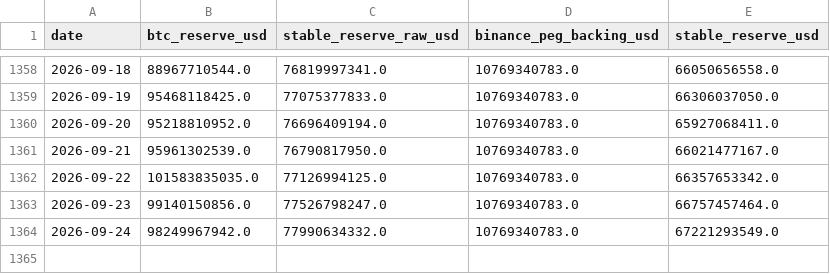
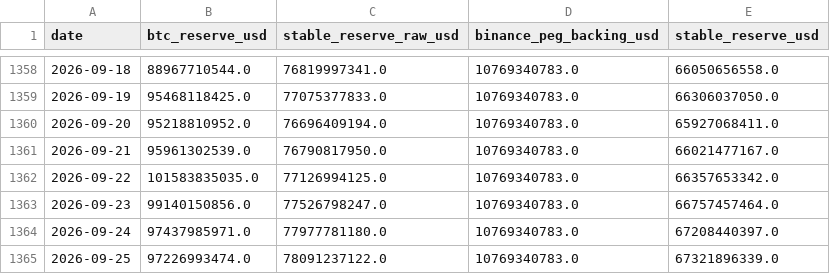
Before and after one commit to yudiyanto88/Onchain-Dashboard, a CSV file: data_exchange_reserves.csv, drawn as a sheet; only a part is shown, gaps mark what is left out.

```diff
--- a/data_exchange_reserves.csv
+++ b/data_exchange_reserves.csv
@@ -1363,2 +1363,3 @@ date,btc_reserve_usd,stable_reserve_raw_usd,binance_peg_backing_usd,stable_reser
 2026-09-23,99140150856.0,77526798247.0,10769340783.0,66757457464.0
-2026-09-24,98249967942.0,77990634332.0,10769340783.0,67221293549.0
+2026-09-24,97437985971.0,77977781180.0,10769340783.0,67208440397.0
+2026-09-25,97226993474.0,78091237122.0,10769340783.0,67321896339.0
```
Also changed, not shown: data_derivatives.csv, data_exchange.csv, 23 other files.
